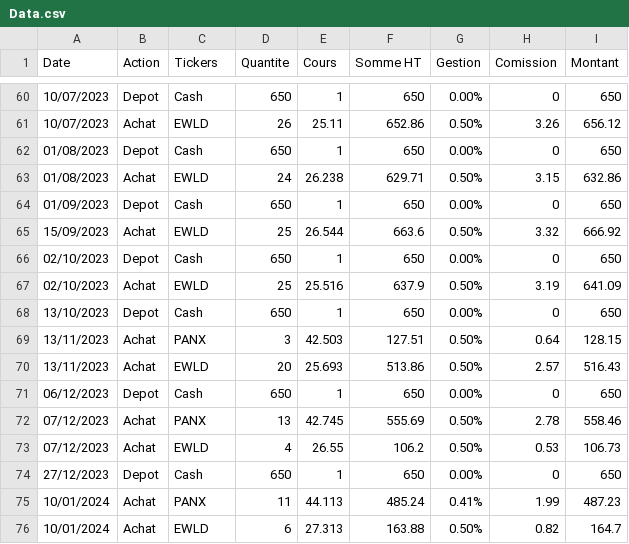
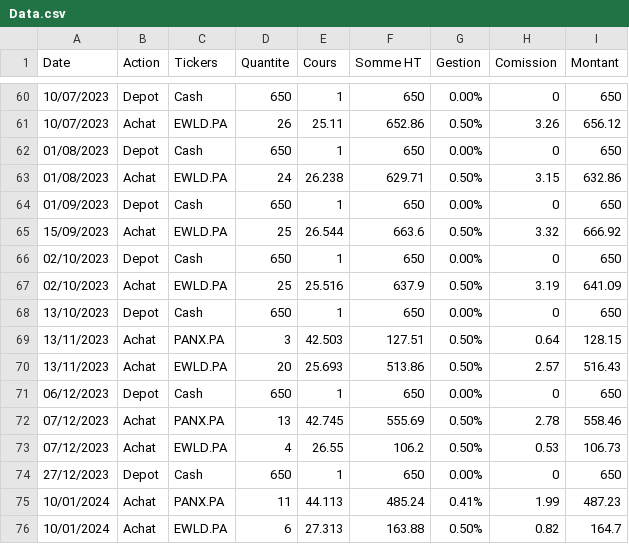
Before and after one commit to FloScythe/Code_Python, a CSV file: Finance/Data/Data.csv, drawn as a sheet; only a part is shown, gaps mark what is left out; the diff covers the shown part only.

```diff
--- a/Finance/Data/Data.csv
+++ b/Finance/Data/Data.csv
@@ -60,17 +60,17 @@ Date;Action;Tickers;Quantite;Cours;Somme HT;Gestion;Comission;Montant
 10/07/2023;Depot;Cash;650;1;650;0.00%;0;650
-10/07/2023;Achat;EWLD;26;25.11;652.86;0.50%;3.26;656.12
+10/07/2023;Achat;EWLD.PA;26;25.11;652.86;0.50%;3.26;656.12
 01/08/2023;Depot;Cash;650;1;650;0.00%;0;650
-01/08/2023;Achat;EWLD;24;26.238;629.71;0.50%;3.15;632.86
+01/08/2023;Achat;EWLD.PA;24;26.238;629.71;0.50%;3.15;632.86
 01/09/2023;Depot;Cash;650;1;650;0.00%;0;650
-15/09/2023;Achat;EWLD;25;26.544;663.6;0.50%;3.32;666.92
+15/09/2023;Achat;EWLD.PA;25;26.544;663.6;0.50%;3.32;666.92
 02/10/2023;Depot;Cash;650;1;650;0.00%;0;650
-02/10/2023;Achat;EWLD;25;25.516;637.9;0.50%;3.19;641.09
+02/10/2023;Achat;EWLD.PA;25;25.516;637.9;0.50%;3.19;641.09
 13/10/2023;Depot;Cash;650;1;650;0.00%;0;650
-13/11/2023;Achat;PANX;3;42.503;127.51;0.50%;0.64;128.15
-13/11/2023;Achat;EWLD;20;25.693;513.86;0.50%;2.57;516.43
+13/11/2023;Achat;PANX.PA;3;42.503;127.51;0.50%;0.64;128.15
+13/11/2023;Achat;EWLD.PA;20;25.693;513.86;0.50%;2.57;516.43
 06/12/2023;Depot;Cash;650;1;650;0.00%;0;650
-07/12/2023;Achat;PANX;13;42.745;555.69;0.50%;2.78;558.46
-07/12/2023;Achat;EWLD;4;26.55;106.2;0.50%;0.53;106.73
+07/12/2023;Achat;PANX.PA;13;42.745;555.69;0.50%;2.78;558.46
+07/12/2023;Achat;EWLD.PA;4;26.55;106.2;0.50%;0.53;106.73
 27/12/2023;Depot;Cash;650;1;650;0.00%;0;650
-10/01/2024;Achat;PANX;11;44.113;485.24;0.41%;1.99;487.23
-10/01/2024;Achat;EWLD;6;27.313;163.88;0.50%;0.82;164.7
+10/01/2024;Achat;PANX.PA;11;44.113;485.24;0.41%;1.99;487.23
+10/01/2024;Achat;EWLD.PA;6;27.313;163.88;0.50%;0.82;164.7
```
Also changed, not shown: 33 edited cells elsewhere in this file, 1 other file.
